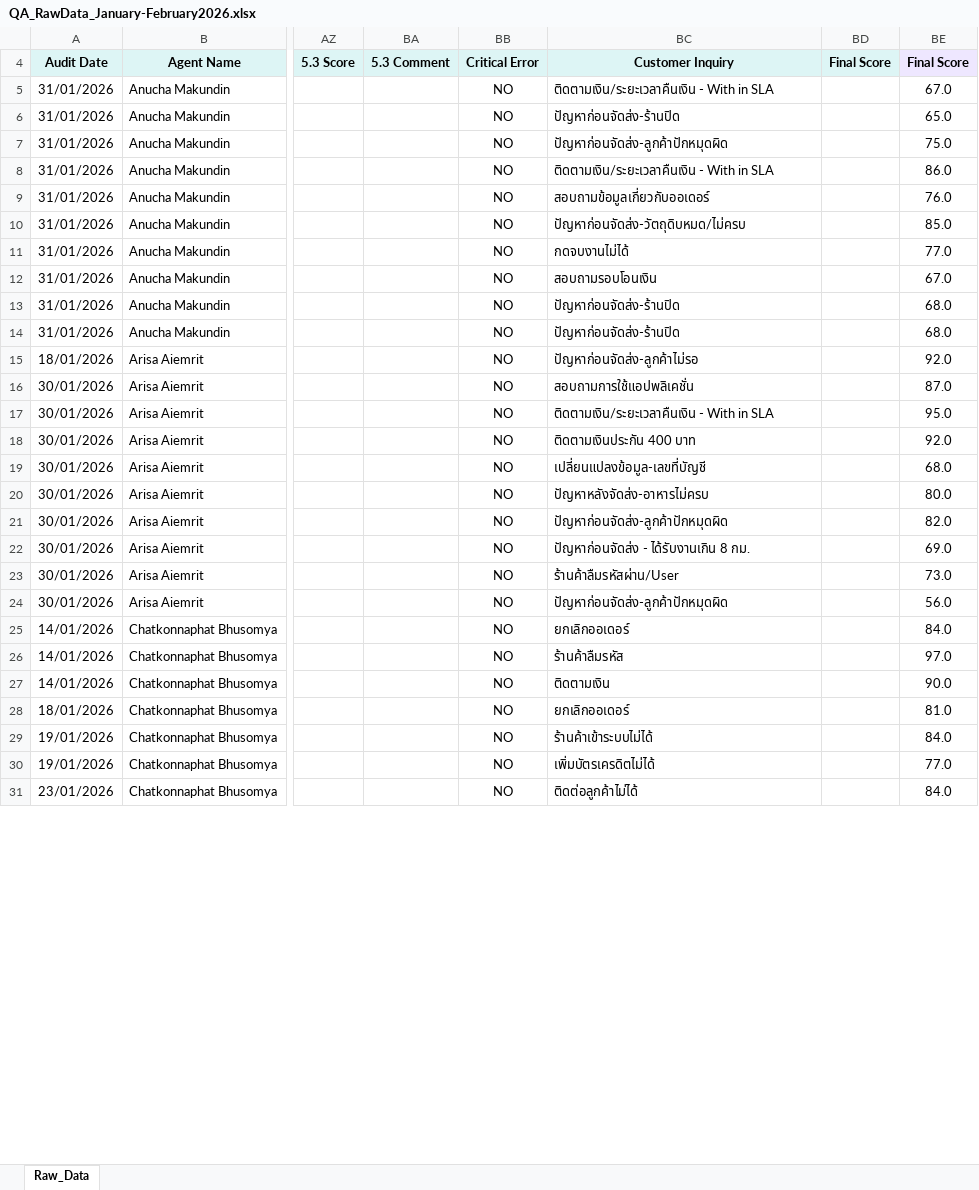
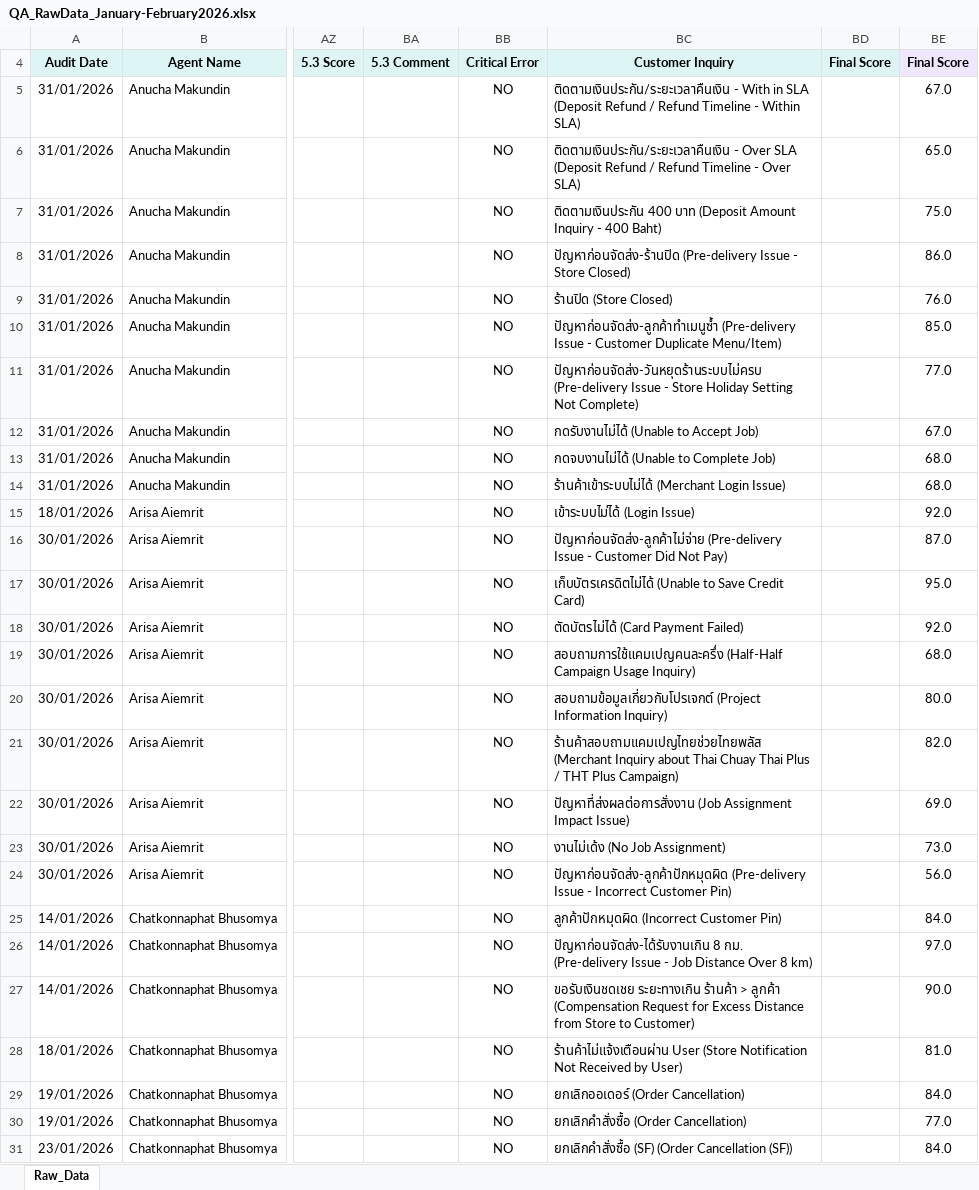
Before and after one commit to songpongo88-svg/qa-dashboard, an Excel workbook: public/QA_RawData_January-February2026.xlsx, sheet Raw_Data, drawn as a sheet; only a part is shown, gaps mark what is left out; values as stored, in another font and other column widths than the file's, no borders; conditional formats not drawn; the diff covers the shown part only; the diff names each change by its address in the sheet, - before the commit and + after, or states it on an @@ line.

Commit message:
Add files via upload

```diff
--- a/public/QA_RawData_January-February2026.xlsx (sheet Raw_Data)
+++ b/public/QA_RawData_January-February2026.xlsx (sheet Raw_Data)
-BC5 (Customer Inquiry): ติดตามเงิน/ระยะเวลาคืนเงิน - With in SLA
+BC5 (Customer Inquiry): ติดตามเงินประกัน/ระยะเวลาคืนเงิน - With in SLA (Deposit Refund / Refund Timeline - Within SLA)
-BC6 (Customer Inquiry): ปัญหาก่อนจัดส่ง-ร้านปิด
+BC6 (Customer Inquiry): ติดตามเงินประกัน/ระยะเวลาคืนเงิน - Over SLA (Deposit Refund / Refund Timeline - Over SLA)
-BC7 (Customer Inquiry): ปัญหาก่อนจัดส่ง-ลูกค้าปักหมุดผิด
+BC7 (Customer Inquiry): ติดตามเงินประกัน 400 บาท (Deposit Amount Inquiry - 400 Baht)
-BC8 (Customer Inquiry): ติดตามเงิน/ระยะเวลาคืนเงิน - With in SLA
+BC8 (Customer Inquiry): ปัญหาก่อนจัดส่ง-ร้านปิด (Pre-delivery Issue - Store Closed)
-BC9 (Customer Inquiry): สอบถามข้อมูลเกี่ยวกับออเดอร์
+BC9 (Customer Inquiry): ร้านปิด (Store Closed)
-BC10 (Customer Inquiry): ปัญหาก่อนจัดส่ง-วัตถุดิบหมด/ไม่ครบ
+BC10 (Customer Inquiry): ปัญหาก่อนจัดส่ง-ลูกค้าทำเมนูซ้ำ (Pre-delivery Issue - Customer Duplicate Menu/Item)
-BC11 (Customer Inquiry): กดจบงานไม่ได้
+BC11 (Customer Inquiry): ปัญหาก่อนจัดส่ง-วันหยุดร้านระบบไม่ครบ (Pre-delivery Issue - Store Holiday Setting Not Complete)
-BC12 (Customer Inquiry): สอบถามรอบโอนเงิน
+BC12 (Customer Inquiry): กดรับงานไม่ได้ (Unable to Accept Job)
-BC13 (Customer Inquiry): ปัญหาก่อนจัดส่ง-ร้านปิด
+BC13 (Customer Inquiry): กดจบงานไม่ได้ (Unable to Complete Job)
-BC14 (Customer Inquiry): ปัญหาก่อนจัดส่ง-ร้านปิด
+BC14 (Customer Inquiry): ร้านค้าเข้าระบบไม่ได้ (Merchant Login Issue)
-BC15 (Customer Inquiry): ปัญหาก่อนจัดส่ง-ลูกค้าไม่รอ
+BC15 (Customer Inquiry): เข้าระบบไม่ได้ (Login Issue)
-BC16 (Customer Inquiry): สอบถามการใช้แอปพลิเคชั่น
+BC16 (Customer Inquiry): ปัญหาก่อนจัดส่ง-ลูกค้าไม่จ่าย (Pre-delivery Issue - Customer Did Not Pay)
-BC17 (Customer Inquiry): ติดตามเงิน/ระยะเวลาคืนเงิน - With in SLA
+BC17 (Customer Inquiry): เก็บบัตรเครดิตไม่ได้ (Unable to Save Credit Card)
-BC18 (Customer Inquiry): ติดตามเงินประกัน 400 บาท
+BC18 (Customer Inquiry): ตัดบัตรไม่ได้ (Card Payment Failed)
-BC19 (Customer Inquiry): เปลี่ยนแปลงข้อมูล-เลขที่บัญชี
+BC19 (Customer Inquiry): สอบถามการใช้แคมเปญคนละครึ่ง (Half-Half Campaign Usage Inquiry)
-BC20 (Customer Inquiry): ปัญหาหลังจัดส่ง-อาหารไม่ครบ
+BC20 (Customer Inquiry): สอบถามข้อมูลเกี่ยวกับโปรเจกต์ (Project Information Inquiry)
-BC21 (Customer Inquiry): ปัญหาก่อนจัดส่ง-ลูกค้าปักหมุดผิด
+BC21 (Customer Inquiry): ร้านค้าสอบถามแคมเปญไทยช่วยไทยพลัส (Merchant Inquiry about Thai Chuay Thai Plus / THT Plus Campaign)
-BC22 (Customer Inquiry): ปัญหาก่อนจัดส่ง - ได้รับงานเกิน 8 กม.
+BC22 (Customer Inquiry): ปัญหาที่ส่งผลต่อการสั่งงาน (Job Assignment Impact Issue)
-BC23 (Customer Inquiry): ร้านค้าลืมรหัสผ่าน/User
+BC23 (Customer Inquiry): งานไม่เด้ง (No Job Assignment)
-BC24 (Customer Inquiry): ปัญหาก่อนจัดส่ง-ลูกค้าปักหมุดผิด
+BC24 (Customer Inquiry): ปัญหาก่อนจัดส่ง-ลูกค้าปักหมุดผิด (Pre-delivery Issue - Incorrect Customer Pin)
-BC25 (Customer Inquiry): ยกเลิกออเดอร์
+BC25 (Customer Inquiry): ลูกค้าปักหมุดผิด (Incorrect Customer Pin)
-BC26 (Customer Inquiry): ร้านค้าลืมรหัส
+BC26 (Customer Inquiry): ปัญหาก่อนจัดส่ง-ได้รับงานเกิน 8 กม. (Pre-delivery Issue - Job Distance Over 8 km)
-BC27 (Customer Inquiry): ติดตามเงิน
+BC27 (Customer Inquiry): ขอรับเงินชดเชย ระยะทางเกิน ร้านค้า > ลูกค้า (Compensation Request for Excess Distance from Store to Customer)
-BC28 (Customer Inquiry): ยกเลิกออเดอร์
+BC28 (Customer Inquiry): ร้านค้าไม่แจ้งเตือนผ่าน User (Store Notification Not Received by User)
-BC29 (Customer Inquiry): ร้านค้าเข้าระบบไม่ได้
+BC29 (Customer Inquiry): ยกเลิกออเดอร์ (Order Cancellation)
-BC30 (Customer Inquiry): เพิ่มบัตรเครดิตไม่ได้
+BC30 (Customer Inquiry): ยกเลิกคำสั่งซื้อ (Order Cancellation)
-BC31 (Customer Inquiry): ติดต่อลูกค้าไม่ได้
+BC31 (Customer Inquiry): ยกเลิกคำสั่งซื้อ (SF) (Order Cancellation (SF))
```
Also changed, not shown: 39 edited cells elsewhere in this sheet.
